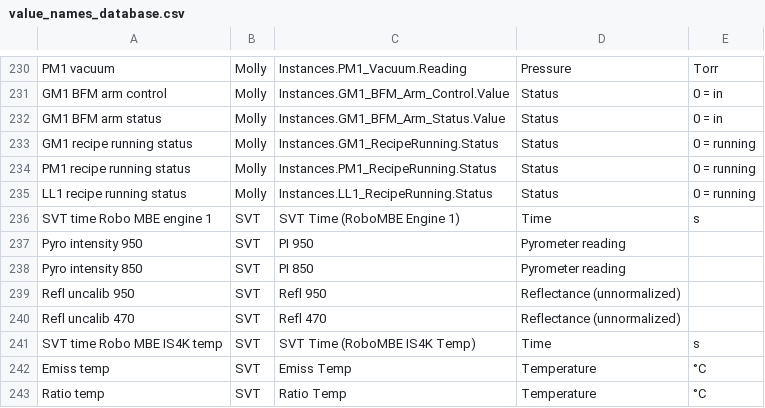
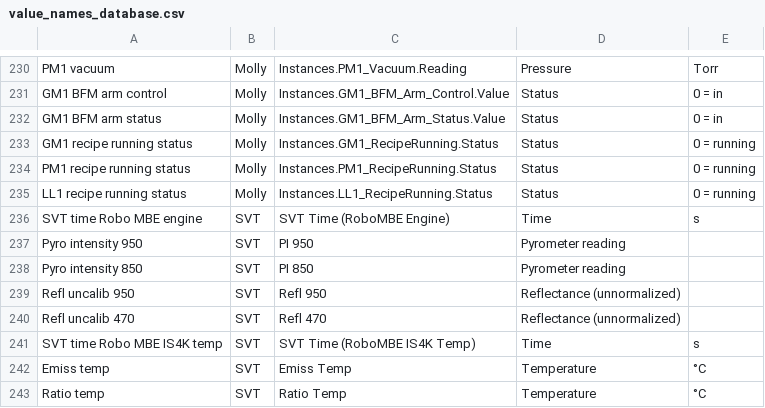
Before and after one commit to cdeimert/qncmbe, a CSV file: qncmbe/data_import/value_names_database.csv, drawn as a sheet; only a part is shown, gaps mark what is left out; the diff names each change by its address in the sheet, - before the commit and + after, or states it on an @@ line.

Commit message:
Make SVT import more robust

```diff
--- a/qncmbe/data_import/value_names_database.csv
+++ b/qncmbe/data_import/value_names_database.csv
-A236: SVT time Robo MBE engine 1
+A236: SVT time Robo MBE engine
-C236: SVT Time (RoboMBE Engine 1)
+C236: SVT Time (RoboMBE Engine)
```
Also changed, not shown: 3 other files.
